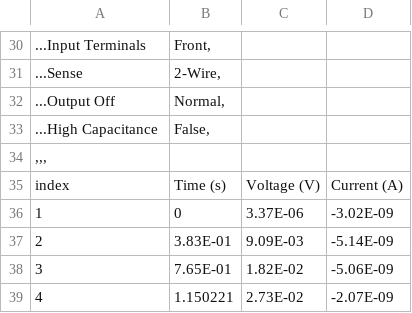
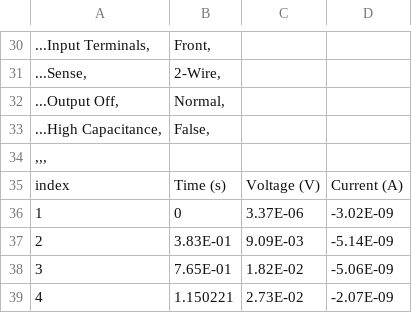
Before and after one commit to tektronix/keithley, a CSV file: Application_Specific/Kickstart Test Templates/VFD_1channel/VFD_1_chan_data.csv, drawn as a sheet; only a part is shown, gaps mark what is left out; the diff covers the shown part only.

```diff
--- a/Application_Specific/Kickstart Test Templates/VFD_1channel/VFD_1_chan_data.csv
+++ b/Application_Specific/Kickstart Test Templates/VFD_1channel/VFD_1_chan_data.csv
@@ -30,5 +30,5 @@
-"...Input Terminals"	"	Front",
-"...Sense"	"	2-Wire",
-"...Output Off"	"	Normal",
-"...High Capacitance"	"	False",
+...Input Terminals,	Front,
+...Sense,	2-Wire,
+...Output Off,	Normal,
+...High Capacitance,	False,
 ,,,
```
Also changed, not shown: 4 added rows, 4 removed rows and 22 edited cells elsewhere in this file.
